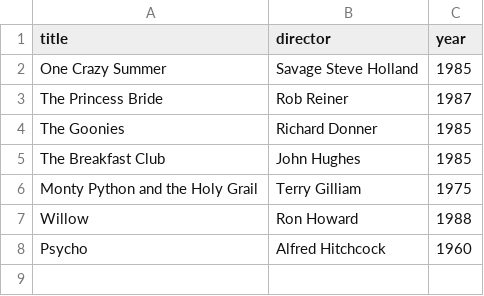
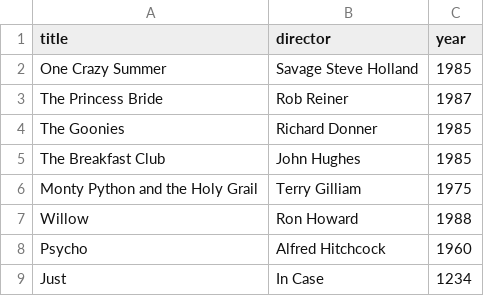
Before and after one commit to julinch/webflyx, a CSV file: classics.csv, drawn as a sheet; the diff names each change by its address in the sheet, - before the commit and + after, or states it on an @@ line.

Commit message:
test

```diff
--- a/classics.csv
+++ b/classics.csv
+row 9: Just | In Case | 1234
```
